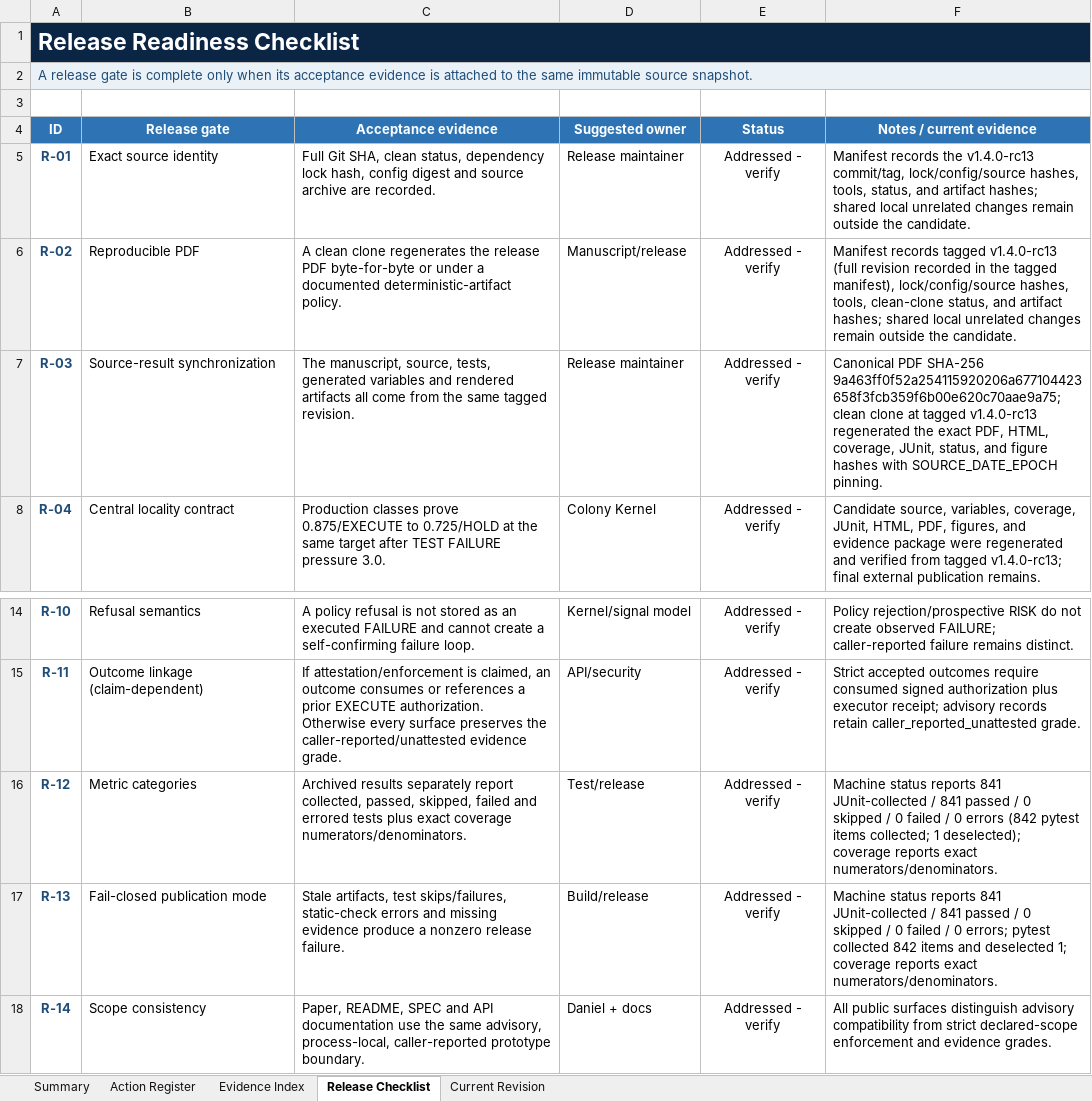
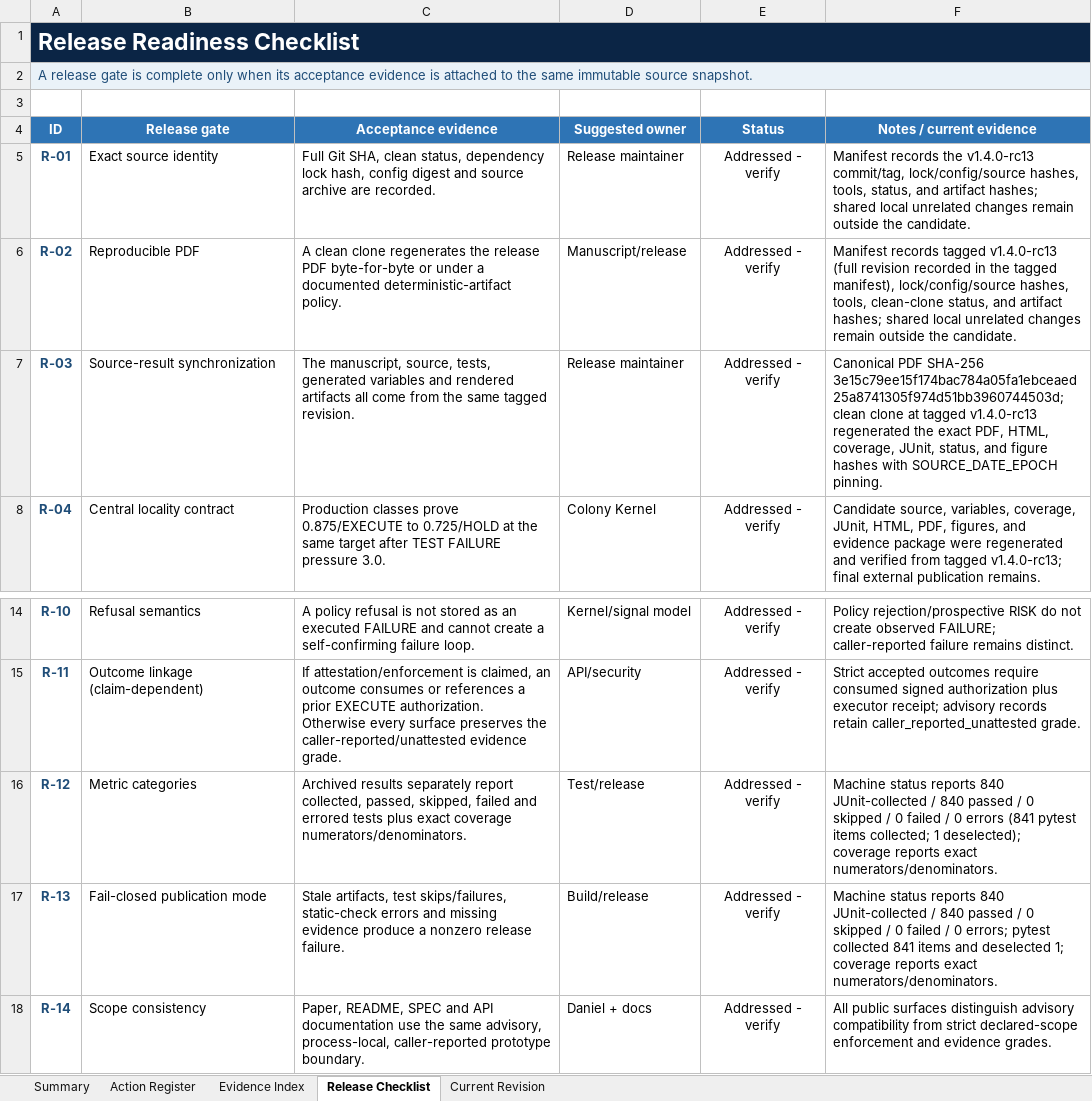
Before and after one commit to docxology/codomyrmex, an Excel workbook: review_artifacts/Codomyrmex_Action_Register_2026-07-13_Follow_Up.xlsx, sheet Release Checklist, drawn as a sheet; only a part is shown, gaps mark what is left out; values as stored, in another font and other column widths than the file's, no borders; conditional formats and table styles not drawn; the diff names each change by its address in the sheet, - before the commit and + after, or states it on an @@ line.

Commit message:
docs: pin rc13 evidence snapshot

```diff
--- a/review_artifacts/Codomyrmex_Action_Register_2026-07-13_Follow_Up.xlsx (sheet Release Checklist)
+++ b/review_artifacts/Codomyrmex_Action_Register_2026-07-13_Follow_Up.xlsx (sheet Release Checklist)
-F7 (Notes / current evidence): …PDF SHA-256 9a463ff0f52a254115920206a677104423658f3fcb359f6b00e620c70aae9a75; clean clone…
+F7 (Notes / current evidence): …PDF SHA-256 3e15c79ee15f174bac784a05fa1ebceaed25a8741305f974d51bb3960744503d; clean clone…
-F16 (Notes / current evidence): …status reports 841 JUnit-collected / 841 passed / 0 skipped / 0 failed / 0 errors (842 pytest items…
+F16 (Notes / current evidence): …status reports 840 JUnit-collected / 840 passed / 0 skipped / 0 failed / 0 errors (841 pytest items…
-F17 (Notes / current evidence): …status reports 841 JUnit-collected / 841 passed / 0 skipped / 0 failed / 0 errors; pytest collected 842 items and…
+F17 (Notes / current evidence): …status reports 840 JUnit-collected / 840 passed / 0 skipped / 0 failed / 0 errors; pytest collected 841 items and…
```
Also changed, not shown: sheet Current Revision, sheet Evidence Index, sheet Action Register, 5 other files.
